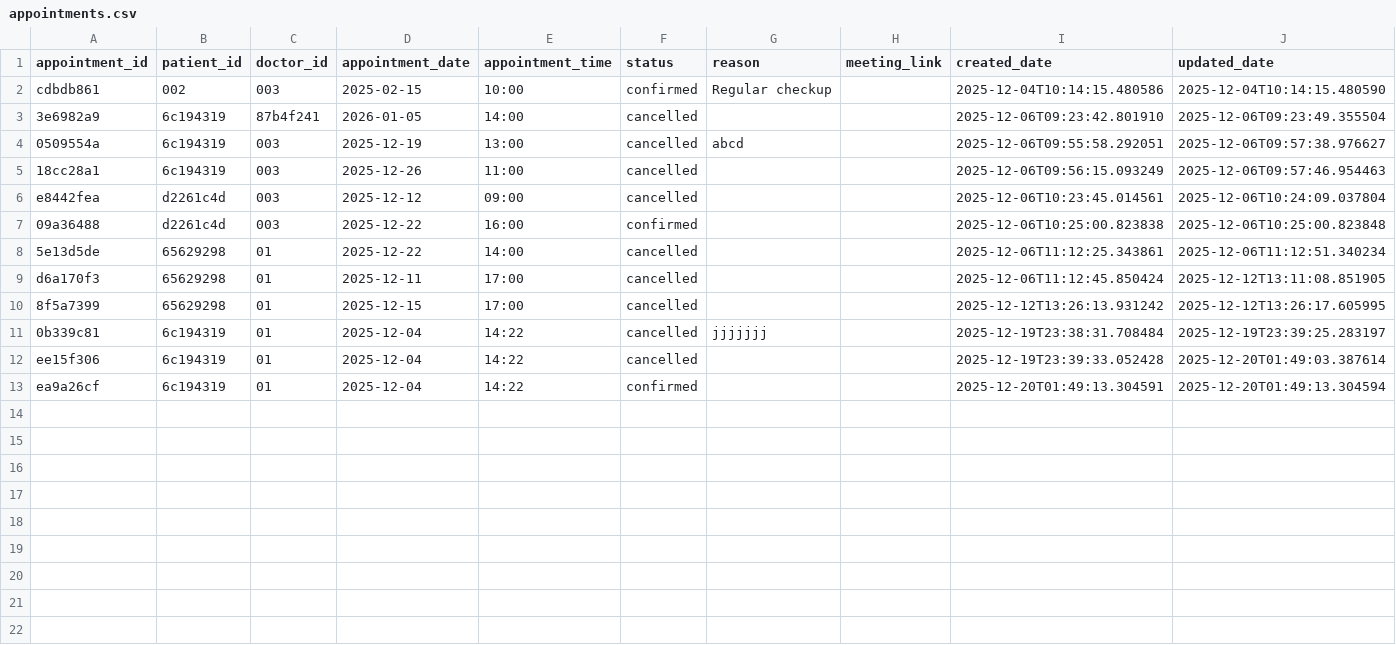
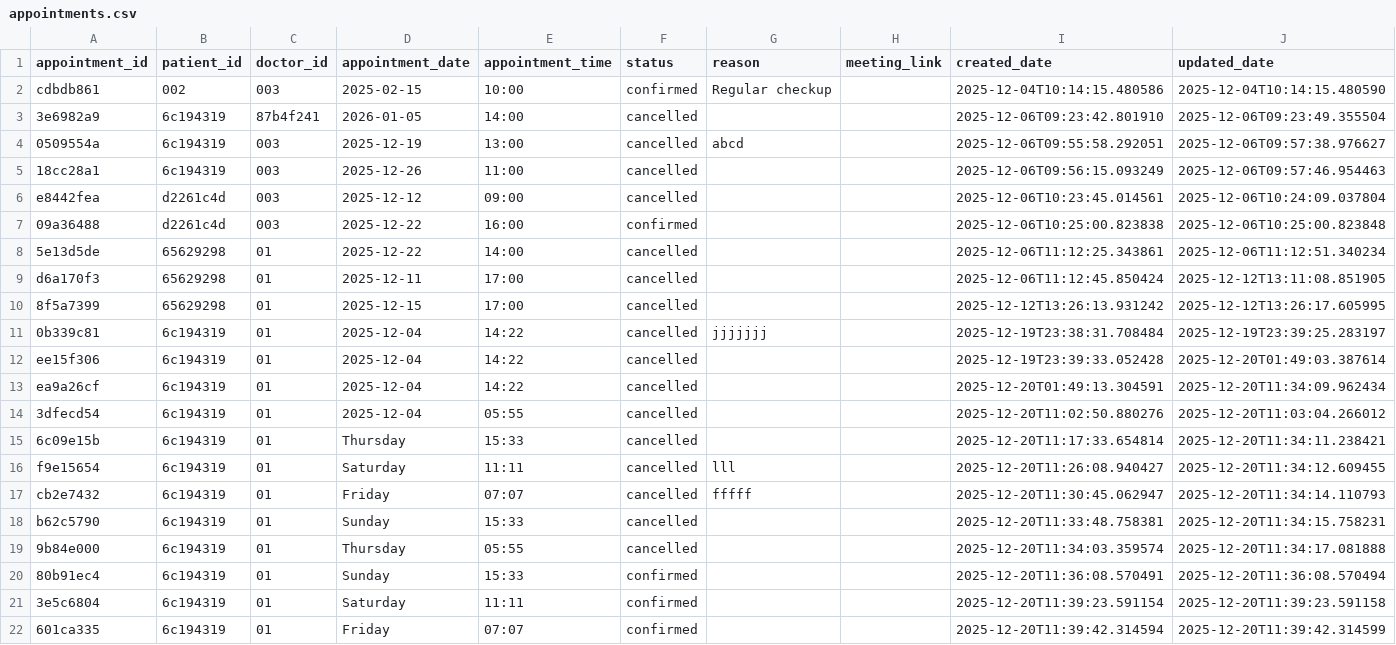
Before and after one commit to Abugabal-117/Clinexa, a CSV file: src/data/appointments.csv, drawn as a sheet.

Commit message:
Edit Appointment Logic

```diff
--- a/src/data/appointments.csv
+++ b/src/data/appointments.csv
@@ -12,2 +12,11 @@ d6a170f3,65629298,01,2025-12-11,17:00,cancelled,,,2025-12-06T11:12:45.850424,202
 ee15f306,6c194319,01,2025-12-04,14:22,cancelled,,,2025-12-19T23:39:33.052428,2025-12-20T01:49:03.387614
-ea9a26cf,6c194319,01,2025-12-04,14:22,confirmed,,,2025-12-20T01:49:13.304591,2025-12-20T01:49:13.304594
+ea9a26cf,6c194319,01,2025-12-04,14:22,cancelled,,,2025-12-20T01:49:13.304591,2025-12-20T11:34:09.962434
+3dfecd54,6c194319,01,2025-12-04,05:55,cancelled,,,2025-12-20T11:02:50.880276,2025-12-20T11:03:04.266012
+6c09e15b,6c194319,01,Thursday,15:33,cancelled,,,2025-12-20T11:17:33.654814,2025-12-20T11:34:11.238421
+f9e15654,6c194319,01,Saturday,11:11,cancelled,lll,,2025-12-20T11:26:08.940427,2025-12-20T11:34:12.609455
+cb2e7432,6c194319,01,Friday,07:07,cancelled,fffff,,2025-12-20T11:30:45.062947,2025-12-20T11:34:14.110793
+b62c5790,6c194319,01,Sunday,15:33,cancelled,,,2025-12-20T11:33:48.758381,2025-12-20T11:34:15.758231
+9b84e000,6c194319,01,Thursday,05:55,cancelled,,,2025-12-20T11:34:03.359574,2025-12-20T11:34:17.081888
+80b91ec4,6c194319,01,Sunday,15:33,confirmed,,,2025-12-20T11:36:08.570491,2025-12-20T11:36:08.570494
+3e5c6804,6c194319,01,Saturday,11:11,confirmed,,,2025-12-20T11:39:23.591154,2025-12-20T11:39:23.591158
+601ca335,6c194319,01,Friday,07:07,confirmed,,,2025-12-20T11:39:42.314594,2025-12-20T11:39:42.314599
```
Also changed, not shown: src/data/doctors.csv, 9 other files.
